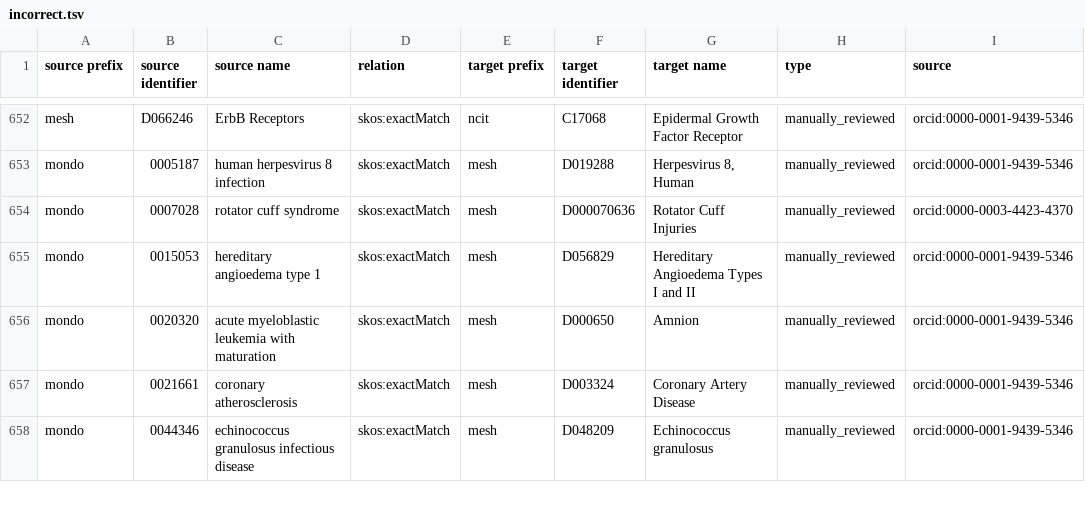
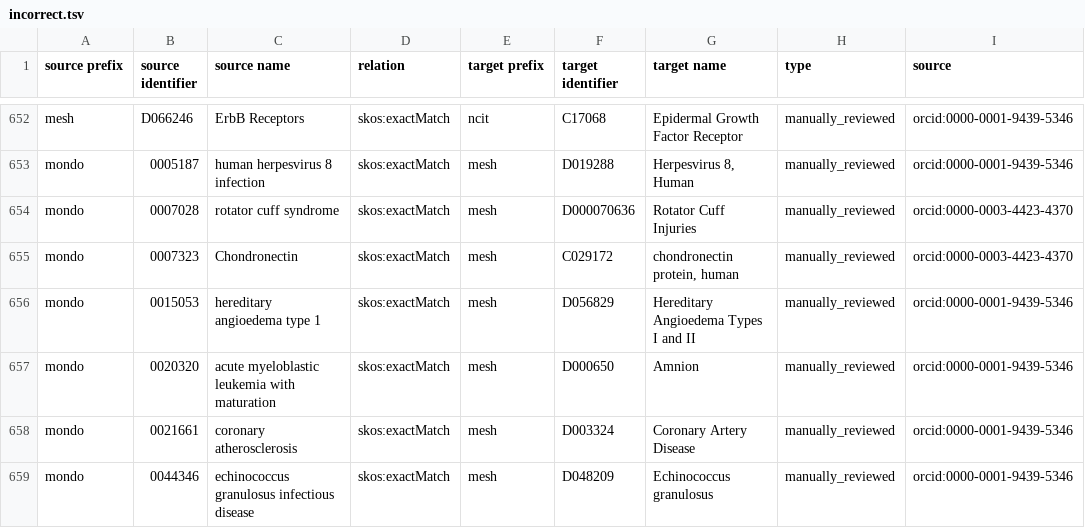
Before and after one commit to biopragmatics/biomappings, a TSV file: src/biomappings/resources/incorrect.tsv, drawn as a sheet; only a part is shown, gaps mark what is left out.

```diff
--- a/src/biomappings/resources/incorrect.tsv
+++ b/src/biomappings/resources/incorrect.tsv
@@ -654,2 +654,3 @@ mondo	0005187	human herpesvirus 8 infection	skos:exactMatch	mesh	D019288	Herpesv
 mondo	0007028	rotator cuff syndrome	skos:exactMatch	mesh	D000070636	Rotator Cuff Injuries	manually_reviewed	orcid:0000-0003-4423-4370
+mondo	0007323	Chondronectin	skos:exactMatch	mesh	C029172	chondronectin protein, human	manually_reviewed	orcid:0000-0003-4423-4370
 mondo	0015053	hereditary angioedema type 1	skos:exactMatch	mesh	D056829	Hereditary Angioedema Types I and II	manually_reviewed	orcid:0000-0001-9439-5346
```
Also changed, not shown: 2 other files.
